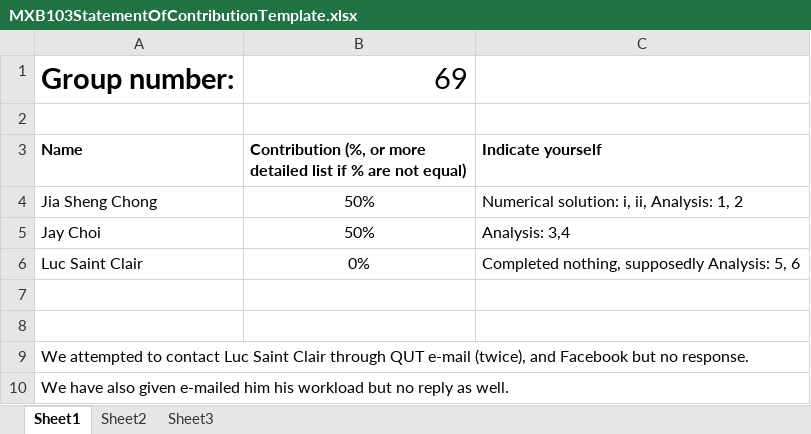
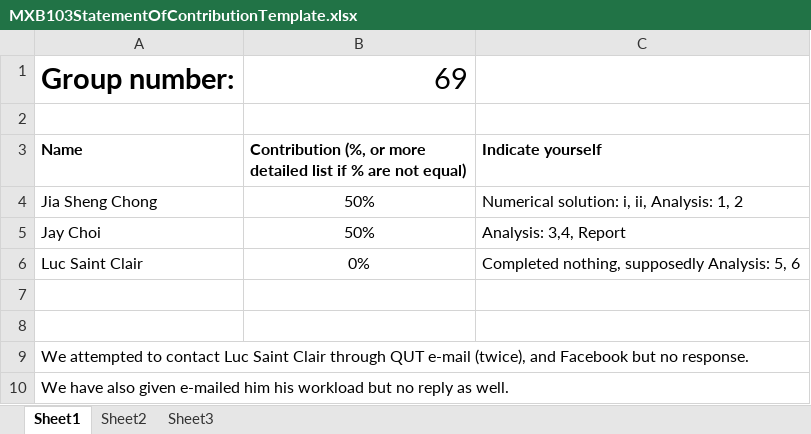
Before and after one commit to jiashengc/MXB103-Assignment, an Excel workbook: MXB103StatementOfContributionTemplate.xlsx, sheet Sheet1, drawn as a sheet; values as stored, in another font and other column widths than the file's, no borders; the diff names each change by its address in the sheet, - before the commit and + after, or states it on an @@ line.

```diff
--- a/MXB103StatementOfContributionTemplate.xlsx (sheet Sheet1)
+++ b/MXB103StatementOfContributionTemplate.xlsx (sheet Sheet1)
-C5: Analysis: 3,4
+C5: Analysis: 3,4, Report
```
Also changed, not shown: 8 other files.
